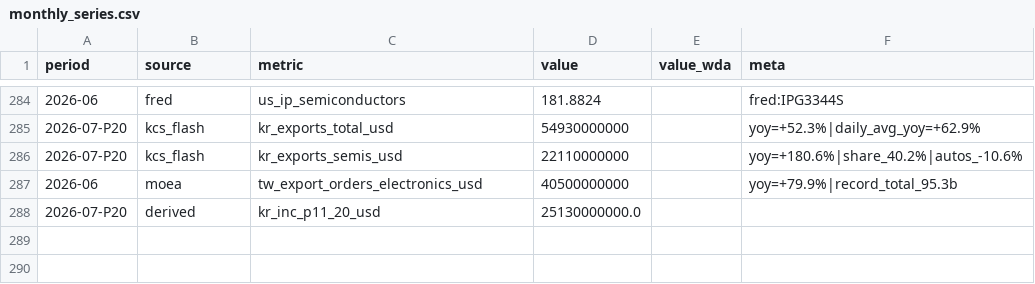
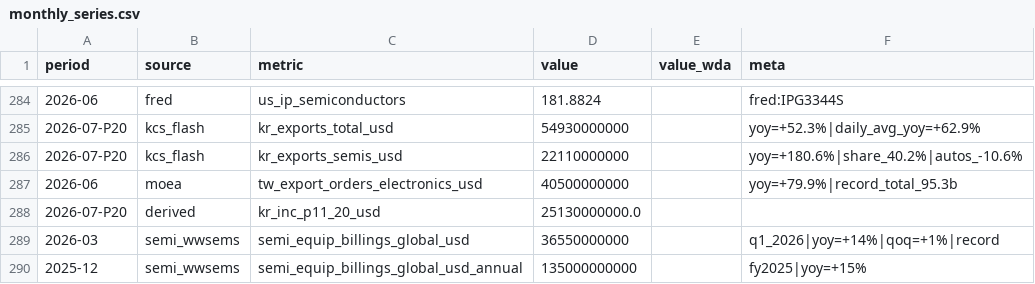
Before and after one commit to hthommasson/memory-market-tracker, a CSV file: docs/data/monthly_series.csv, drawn as a sheet; only a part is shown, gaps mark what is left out; the diff names each change by its address in the sheet, - before the commit and + after, or states it on an @@ line.

Commit message:
Update monthly_series.csv

```diff
--- a/docs/data/monthly_series.csv
+++ b/docs/data/monthly_series.csv
+row 289: 2026-03 | semi_wwsems | semi_equip_billings_global_usd | 36550000000 |  | q1_2026|yoy=+14%|qoq=+1%|record
+row 290: 2025-12 | semi_wwsems | semi_equip_billings_global_usd_annual | 135000000000 |  | fy2025|yoy=+15%
```
